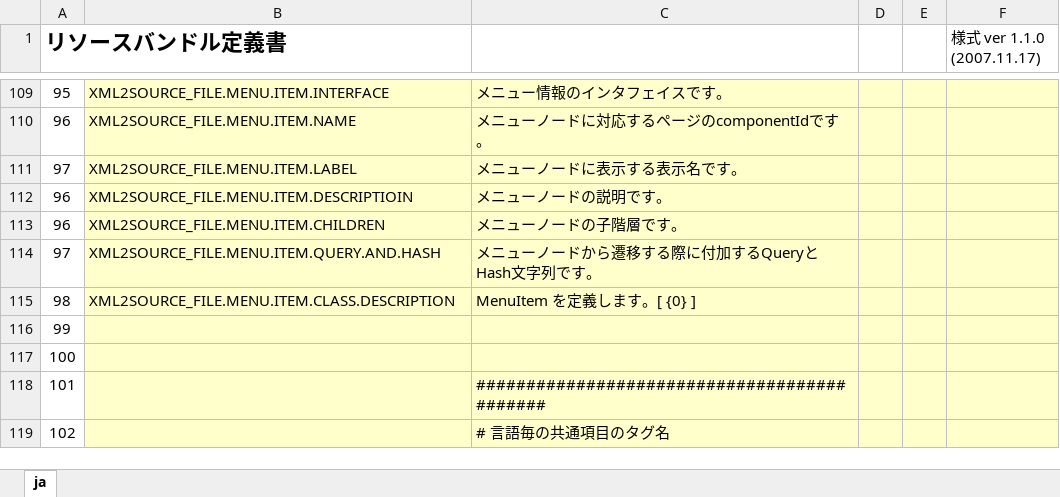
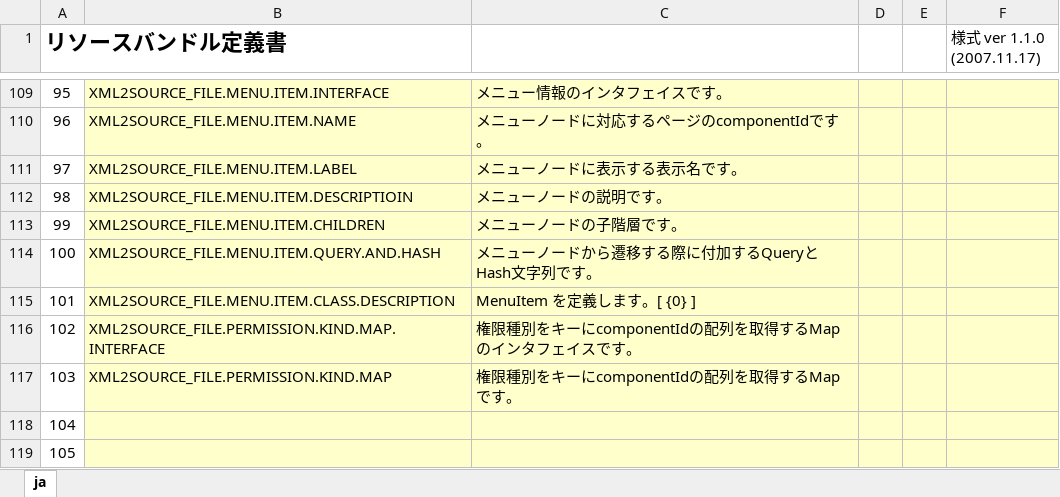
Before and after one commit to uedaueo/blancoVueComponent, an Excel workbook: meta/program/BlancoVueComponentResourceBundle.xlsx, sheet ja, drawn as a sheet; only a part is shown, gaps mark what is left out; the shorter side is filled out with more unchanged rows; values as stored, in another font and other column widths than the file's, no borders; the diff names each change by its address in the sheet, - before the commit and + after, or states it on an @@ line.

```diff
--- a/meta/program/BlancoVueComponentResourceBundle.xlsx (sheet ja)
+++ b/meta/program/BlancoVueComponentResourceBundle.xlsx (sheet ja)
@@ column A (リソースバンドル定義書) renumbered from row 112 down @@
+row 116: 102 | XML2SOURCE_FILE.PERMISSION.KIND.MAP.INTERFACE | 権限種別をキーにcomponentIdの配列を取得するMapのインタフェイスです。
+row 117: 103 | XML2SOURCE_FILE.PERMISSION.KIND.MAP | 権限種別をキーにcomponentIdの配列を取得するMapです。
```
Also changed, not shown: meta/program/BlancoVueComponentClassStructure.xlsx, meta/program/BlancoVueComponentTask.xlsx, 14 other files.
